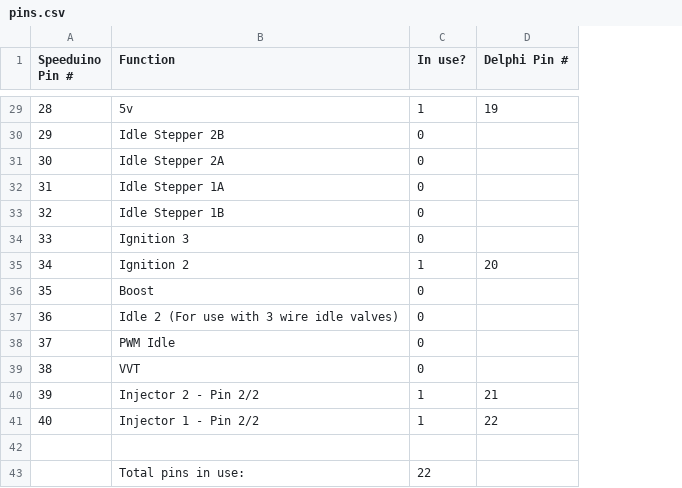
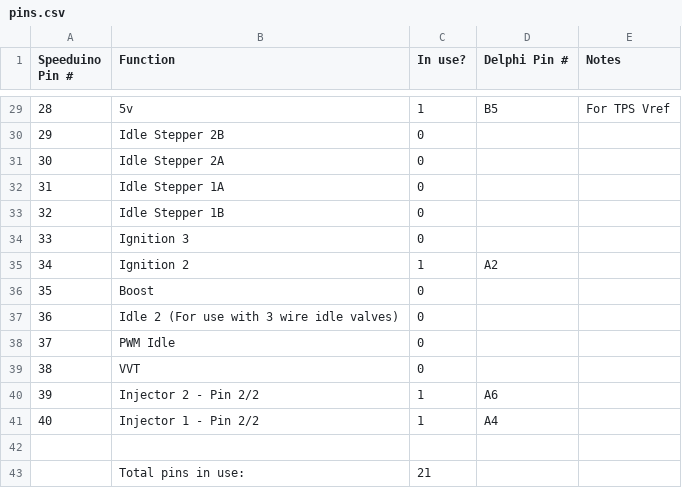
Before and after one commit to rerpha/ToledoResources, a CSV file: pins.csv, drawn as a sheet; only a part is shown, gaps mark what is left out; the diff covers the shown part only; the diff names each change by its address in the sheet, - before the commit and + after, or states it on an @@ line.

Commit message:
using delphi layout rather than pin num

```diff
--- a/pins.csv
+++ b/pins.csv
+column E (Notes), row 29: For TPS Vref
-D29 (Delphi Pin #): 19
+D29 (Delphi Pin #): B5
-D35 (Delphi Pin #): 20
+D35 (Delphi Pin #): A2
-D40 (Delphi Pin #): 21
+D40 (Delphi Pin #): A6
-D41 (Delphi Pin #): 22
+D41 (Delphi Pin #): A4
-C43 (In use?): 22
+C43 (In use?): 21
```
Also changed, not shown: 19 edited cells elsewhere in this file.
